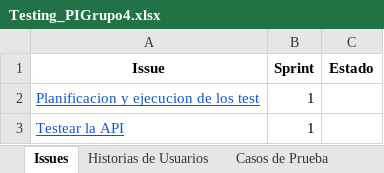
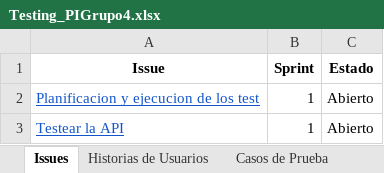
Before and after one commit to AdrianMoncada/Car-Rental, an Excel workbook: Testing/Testing_PIGrupo4.xlsx, sheet Issues, drawn as a sheet; values as stored, in another font and other column widths than the file's, no borders; the diff names each change by its address in the sheet, - before the commit and + after, or states it on an @@ line.

```diff
--- a/Testing/Testing_PIGrupo4.xlsx (sheet Issues)
+++ b/Testing/Testing_PIGrupo4.xlsx (sheet Issues)
-C2:C3 (Estado): (empty)
+C2:C3 (Estado): Abierto
```
Also changed, not shown: charts or pictures, 2 other files.
